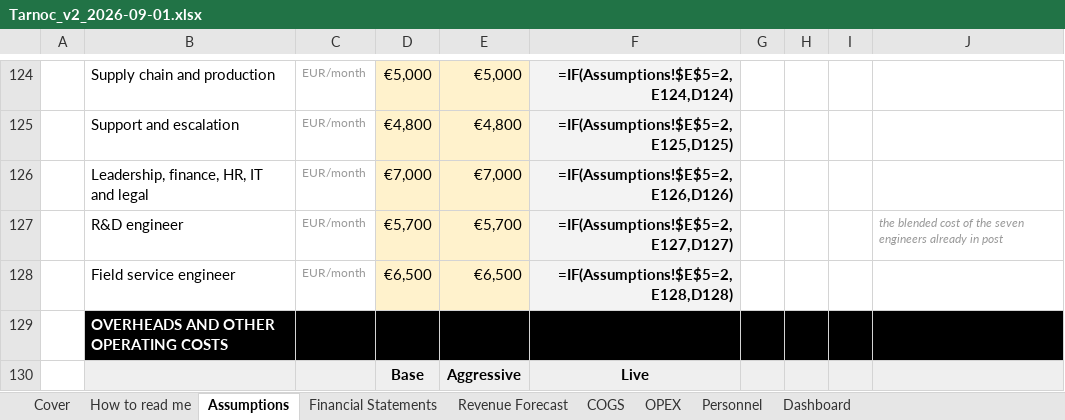
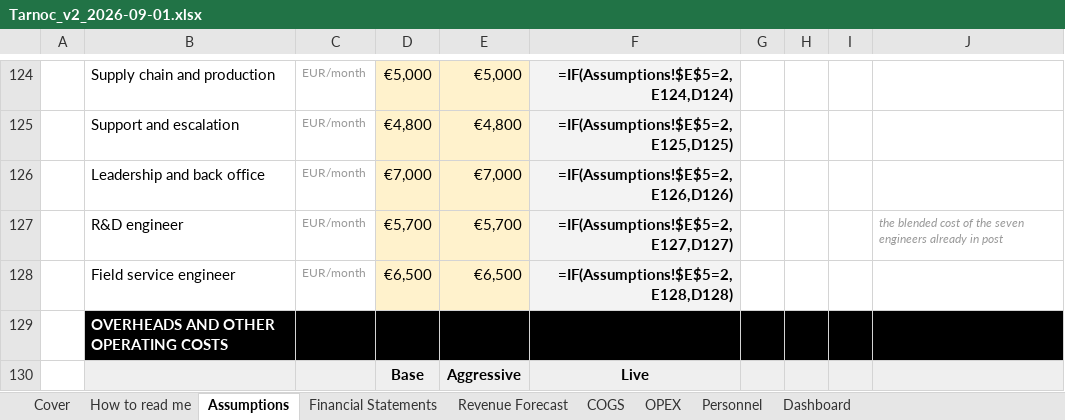
Before and after one commit to SMDevolute/financial-models, an Excel workbook: models/Tarnoc_v2_2026-09-01.xlsx, sheet Assumptions, drawn as a sheet; only a part is shown, gaps mark what is left out; values as stored, in another font and other column widths than the file's, no borders; formulas without a stored value are shown as written; the diff names each change by its address in the sheet, - before the commit and + after, or states it on an @@ line.

```diff
--- a/models/Tarnoc_v2_2026-09-01.xlsx (sheet Assumptions)
+++ b/models/Tarnoc_v2_2026-09-01.xlsx (sheet Assumptions)
-B126: Leadership, finance, HR, IT and legal
+B126: Leadership and back office
```
Also changed, not shown: 2 other files.
